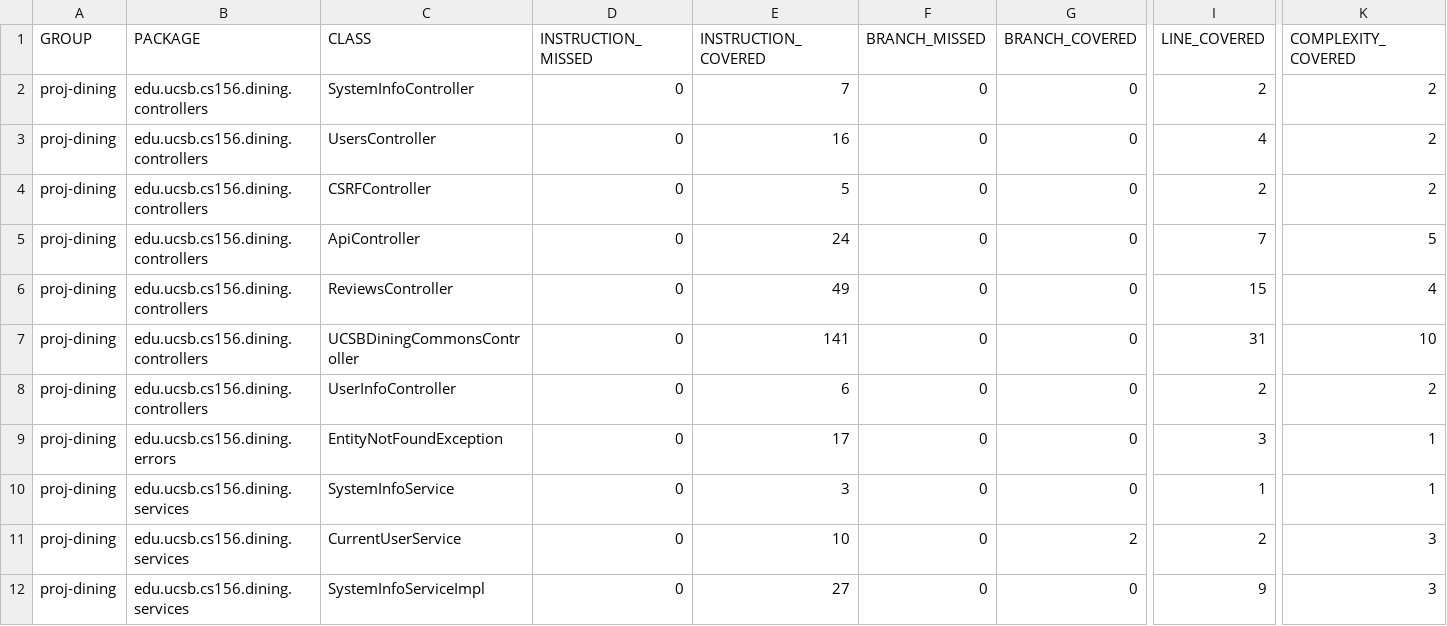
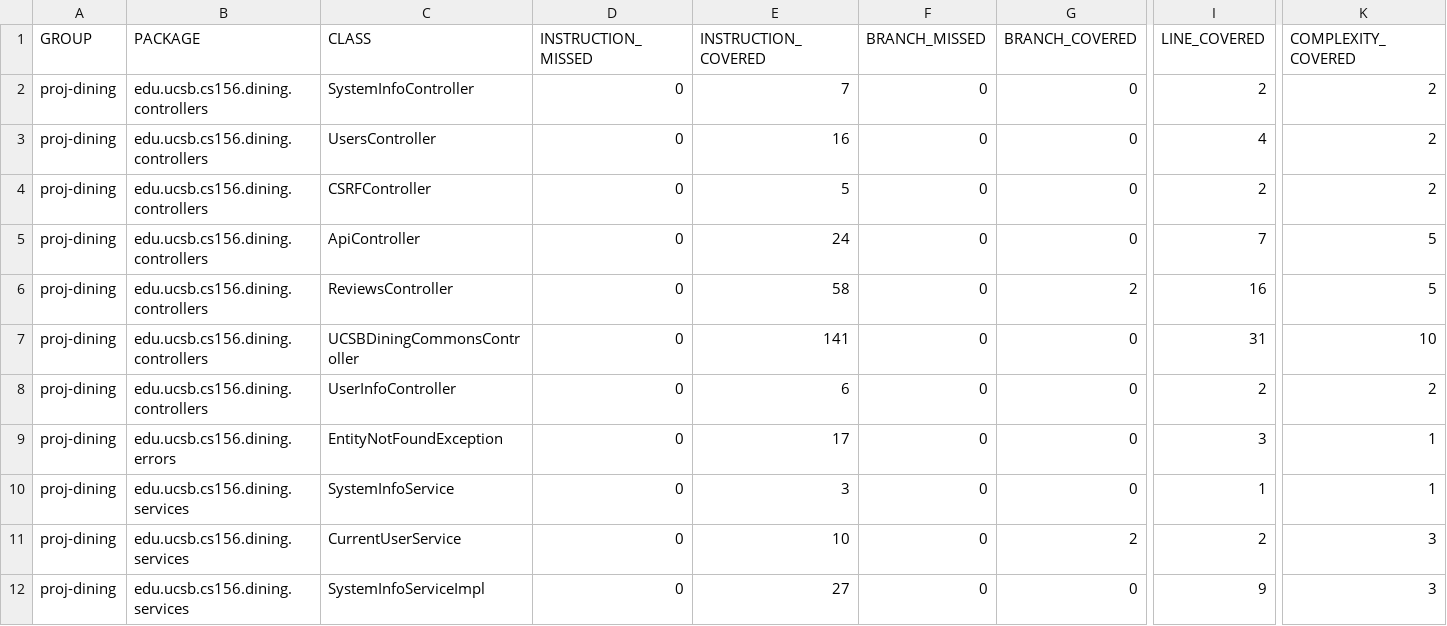
Before and after one commit to ucsb-cs156-f24/proj-dining-f24-14, a CSV file: prs/55/jacoco/jacoco.csv, drawn as a sheet; only a part is shown, gaps mark what is left out; the diff names each change by its address in the sheet, - before the commit and + after, or states it on an @@ line.

```diff
--- a/prs/55/jacoco/jacoco.csv
+++ b/prs/55/jacoco/jacoco.csv
-E6 (INSTRUCTION_COVERED): 49
+E6 (INSTRUCTION_COVERED): 58
-G6 (BRANCH_COVERED): 0
+G6 (BRANCH_COVERED): 2
-I6 (LINE_COVERED): 15
+I6 (LINE_COVERED): 16
-K6 (COMPLEXITY_COVERED): 4
+K6 (COMPLEXITY_COVERED): 5
```
Also changed, not shown: 7 other files.
